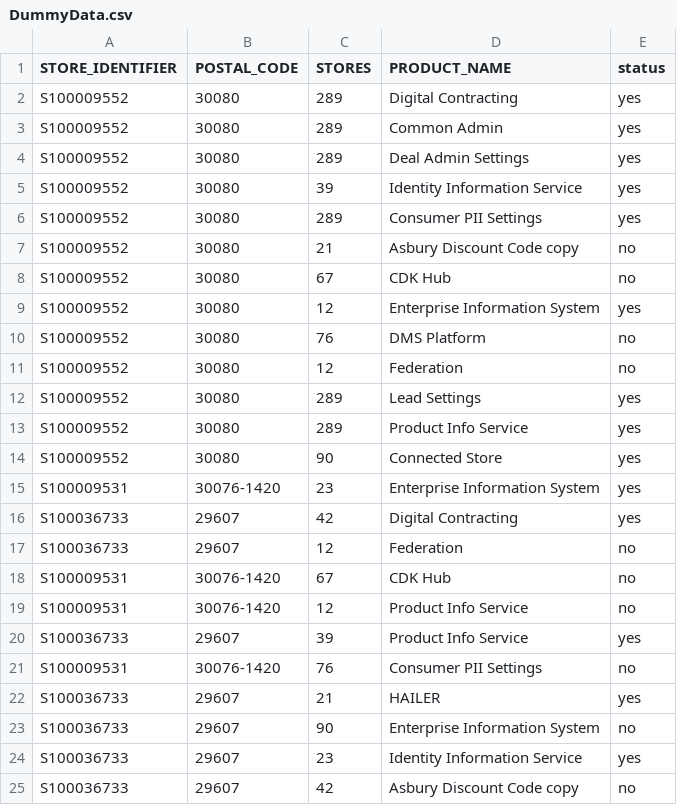
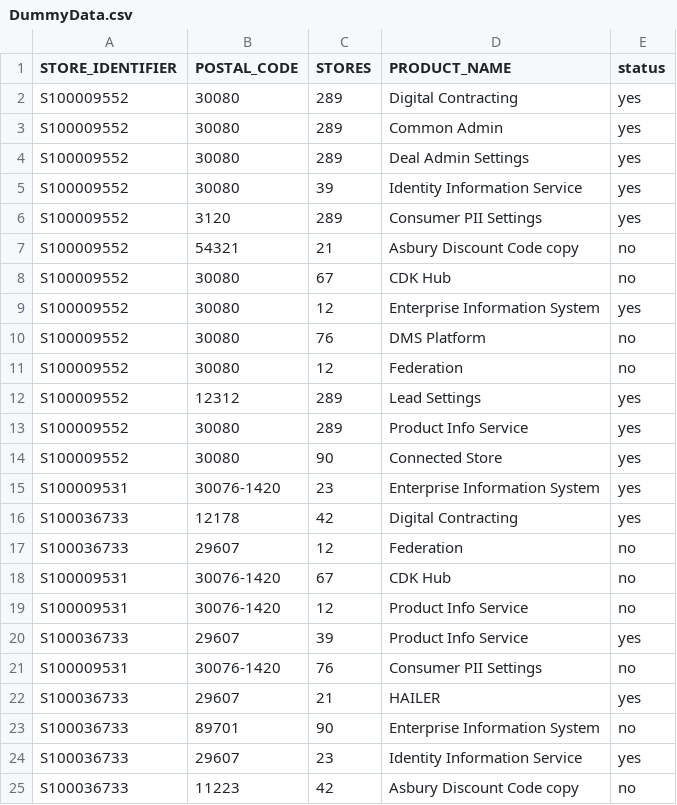
Before and after one commit to Aishwarya1928/Product-Recommendation-Engine, a CSV file: DummyData.csv, drawn as a sheet.

Commit message:
Update DummyData.csv

```diff
--- a/DummyData.csv
+++ b/DummyData.csv
@@ -5,4 +5,4 @@ S100009552,30080,289,Deal Admin Settings,yes
 S100009552,30080,39,Identity Information Service,yes
-S100009552,30080,289,Consumer PII Settings,yes
-S100009552,30080,21,Asbury Discount Code copy,no
+S100009552,3120,289,Consumer PII Settings,yes
+S100009552,54321,21,Asbury Discount Code copy,no
 S100009552,30080,67,CDK Hub,no
@@ -11,3 +11,3 @@ S100009552,30080,76,DMS Platform,no
 S100009552,30080,12,Federation,no
-S100009552,30080,289,Lead Settings,yes
+S100009552,12312,289,Lead Settings,yes
 S100009552,30080,289,Product Info Service,yes
@@ -15,3 +15,3 @@ S100009552,30080,90,Connected Store,yes
 S100009531,30076-1420,23,Enterprise Information System,yes
-S100036733,29607,42,Digital Contracting,yes
+S100036733,12178,42,Digital Contracting,yes
 S100036733,29607,12,Federation,no
@@ -22,4 +22,4 @@ S100009531,30076-1420,76,Consumer PII Settings,no
 S100036733,29607,21,HAILER,yes
-S100036733,29607,90,Enterprise Information System,no
+S100036733,89701,90,Enterprise Information System,no
 S100036733,29607,23,Identity Information Service,yes
-S100036733,29607,42,Asbury Discount Code copy,no
+S100036733,11223,42,Asbury Discount Code copy,no
```
